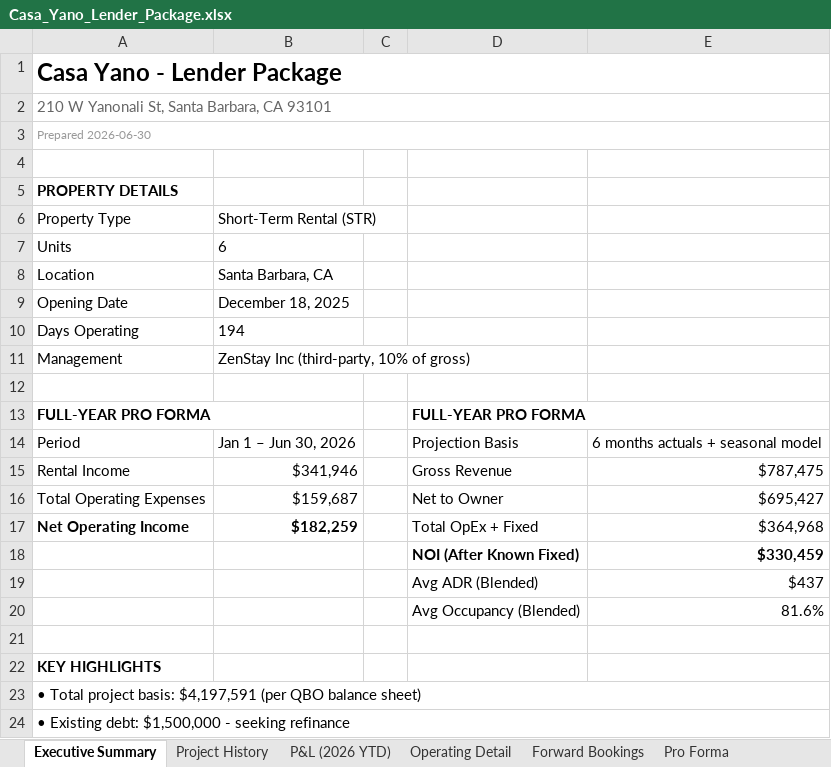
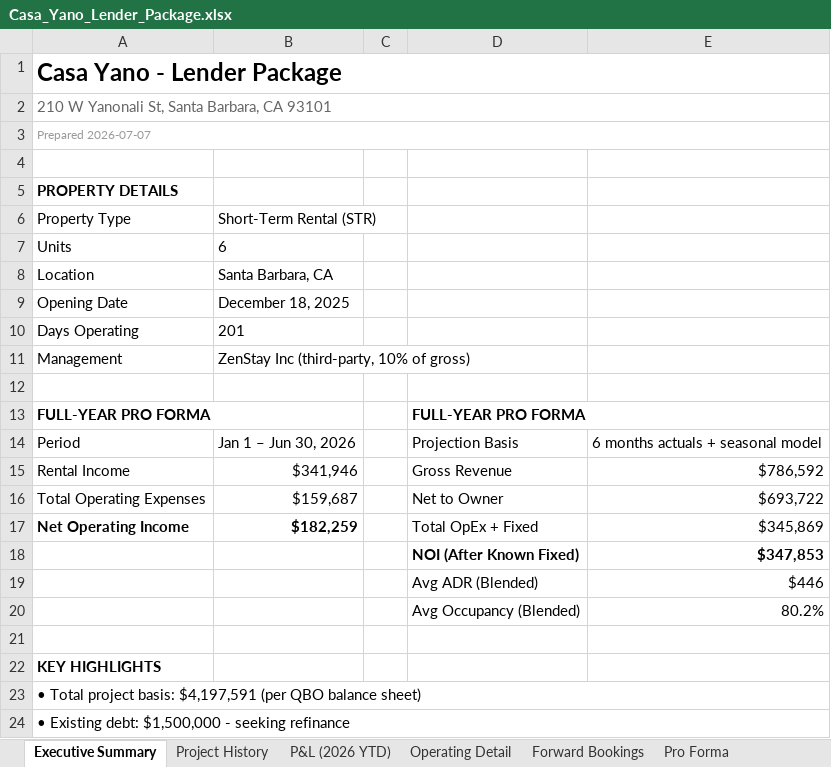
Before and after one commit to matt-dcp/yano, an Excel workbook: Casa_Yano_Lender_Package.xlsx, sheet Executive Summary, drawn as a sheet; only a part is shown; values as stored, in another font and other column widths than the file's, no borders; the diff names each change by its address in the sheet, - before the commit and + after, or states it on an @@ line.

```diff
--- a/Casa_Yano_Lender_Package.xlsx (sheet Executive Summary)
+++ b/Casa_Yano_Lender_Package.xlsx (sheet Executive Summary)
-A3: Prepared 2026-06-30
+A3: Prepared 2026-07-07
-B10: 194
+B10: 201
-E15: $787,475
+E15: $786,592
-E16: $695,427
+E16: $693,722
-E17: $364,968
+E17: $345,869
-E18: $330,459
+E18: $347,853
-E19: $437
+E19: $446
-E20: 81.6%
+E20: 80.2%
```
Also changed, not shown: sheet Forward Bookings, sheet Operating Detail, sheet Pro Forma, sheet Project History, sheet P&L (2026 YTD), Casa_Yano_Loan_Evaluator.xlsx, 1 other file.
